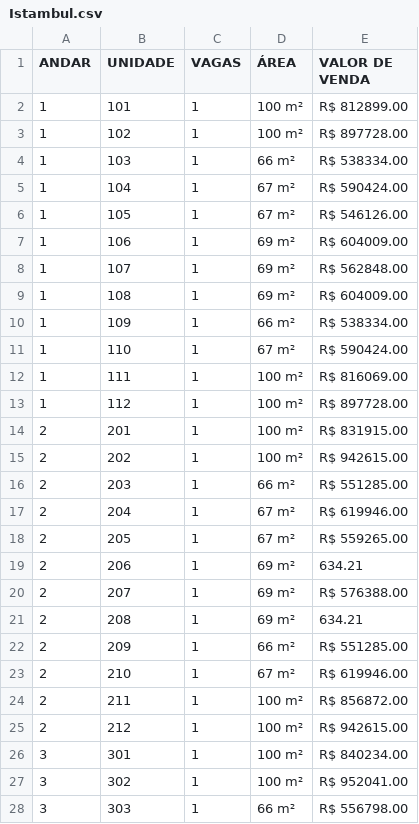
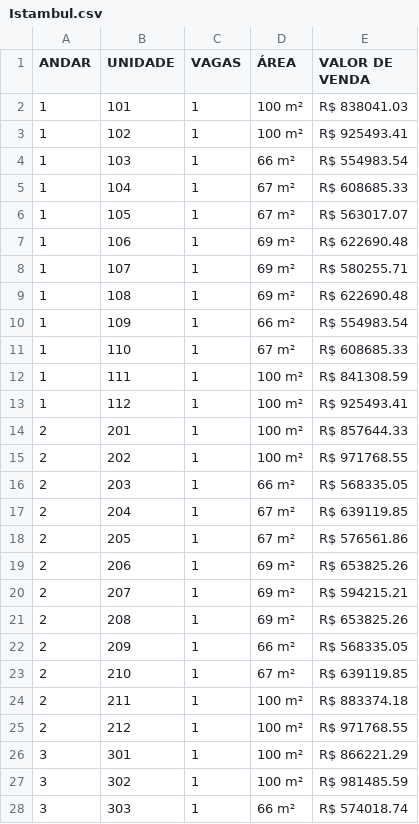
Before and after one commit to felipesantiago-coder/fluxo-quadra, a CSV file: upload/Istambul.csv, drawn as a sheet; only a part is shown; the diff covers the shown part only.

```diff
--- a/upload/Istambul.csv
+++ b/upload/Istambul.csv
@@ -2,27 +2,27 @@
-1,101,1,100 m²,R$ 812899.00,,,,,,,
-1,102,1,100 m²,R$ 897728.00,,,,,,,
-1,103,1,66 m²,R$ 538334.00,,,,,,,
-1,104,1,67 m²,R$ 590424.00,,,,,,,
-1,105,1,67 m²,R$ 546126.00,,,,,,,
-1,106,1,69 m²,R$ 604009.00,,,,,,,
-1,107,1,69 m²,R$ 562848.00,,,,,,,
-1,108,1,69 m²,R$ 604009.00,,,,,,,
-1,109,1,66 m²,R$ 538334.00,,,,,,,
-1,110,1,67 m²,R$ 590424.00,,,,,,,
-1,111,1,100 m²,R$ 816069.00,,,,,,,
-1,112,1,100 m²,R$ 897728.00,,,,,,,
-2,201,1,100 m²,R$ 831915.00,,,,,,,,,,,,,,,,
-2,202,1,100 m²,R$ 942615.00,,,,,,,,,,,,,,,,
-2,203,1,66 m²,R$ 551285.00,,,,,,,,,,,,,,,,
-2,204,1,67 m²,R$ 619946.00,,,,,,,,,,,,,,,,
-2,205,1,67 m²,R$ 559265.00,,,,,,,,,,,,,,,,
-2,206,1,69 m²,634.21,,,,,,,,,,,,,,,,
-2,207,1,69 m²,R$ 576388.00,,,,,,,,,,,,,,,,
-2,208,1,69 m²,634.21,,,,,,,,,,,,,,,,
-2,209,1,66 m²,R$ 551285.00,,,,,,,,,,,,,,,,
-2,210,1,67 m²,R$ 619946.00,,,,,,,,,,,,,,,,
-2,211,1,100 m²,R$ 856872.00,,,,,,,,,,,,,,,,
-2,212,1,100 m²,R$ 942615.00,,,,,,,,,,,,,,,,
-3,301,1,100 m²,R$ 840234.00,,,,,,,,,,,,,,,,
-3,302,1,100 m²,R$ 952041.00,,,,,,,,,,,,,,,,
-3,303,1,66 m²,R$ 556798.00,,,,,,,,,,,,,,,,
+1,101,1,100 m²,R$ 838041.03,
+1,102,1,100 m²,R$ 925493.41,
+1,103,1,66 m²,R$ 554983.54,
+1,104,1,67 m²,R$ 608685.33,
+1,105,1,67 m²,R$ 563017.07,
+1,106,1,69 m²,R$ 622690.48,
+1,107,1,69 m²,R$ 580255.71,
+1,108,1,69 m²,R$ 622690.48,
+1,109,1,66 m²,R$ 554983.54,
+1,110,1,67 m²,R$ 608685.33,
+1,111,1,100 m²,R$ 841308.59,
+1,112,1,100 m²,R$ 925493.41,
+2,201,1,100 m²,R$ 857644.33,
+2,202,1,100 m²,R$ 971768.55,
+2,203,1,66 m²,R$ 568335.05,
+2,204,1,67 m²,R$ 639119.85,
+2,205,1,67 m²,R$ 576561.86,
+2,206,1,69 m²,R$ 653825.26,
+2,207,1,69 m²,R$ 594215.21,
+2,208,1,69 m²,R$ 653825.26,
+2,209,1,66 m²,R$ 568335.05,
+2,210,1,67 m²,R$ 639119.85,
+2,211,1,100 m²,R$ 883374.18,
+2,212,1,100 m²,R$ 971768.55,
+3,301,1,100 m²,R$ 866221.29,
+3,302,1,100 m²,R$ 981485.59,
+3,303,1,66 m²,R$ 574018.74,
```
Also changed, not shown: 45 edited cells elsewhere in this file, 4 other files.
